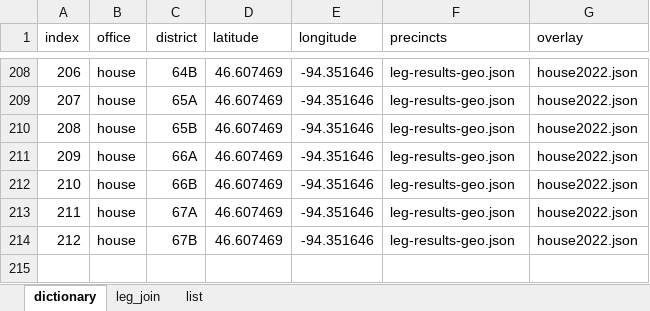
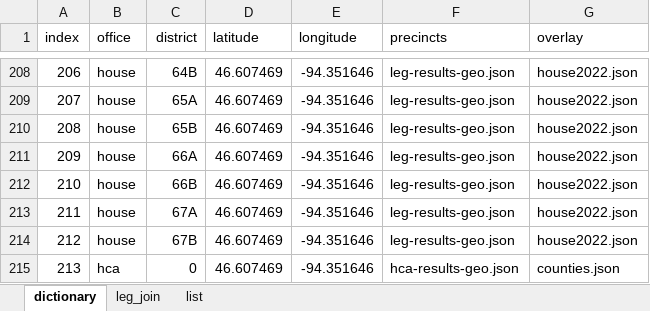
Before and after one commit to striblab/20221109-elex22_maps, an Excel workbook: story/data/dictionary.xlsx, sheet dictionary, drawn as a sheet; only a part is shown, gaps mark what is left out; values as stored, in another font and other column widths than the file's, no borders; the diff names each change by its address in the sheet, - before the commit and + after, or states it on an @@ line.

```diff
--- a/story/data/dictionary.xlsx (sheet dictionary)
+++ b/story/data/dictionary.xlsx (sheet dictionary)
+row 215: 213 | hca | 0 | 46.607469 | -94.351646 | hca-results-geo.json | counties.json
```
Also changed, not shown: 2 other files.
